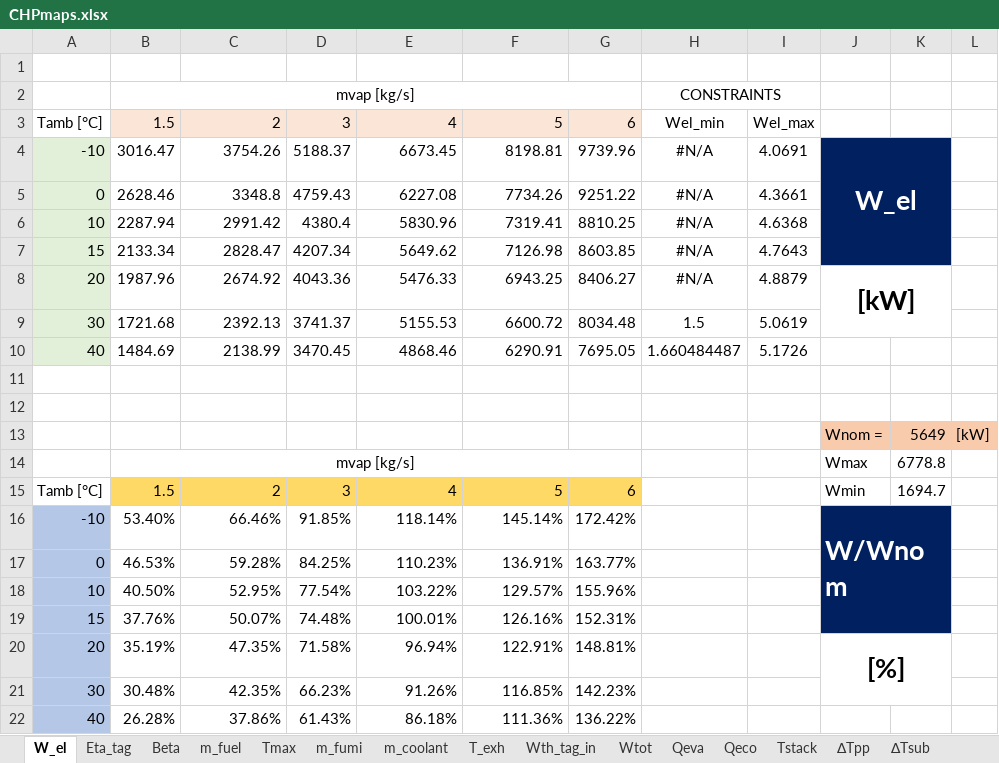
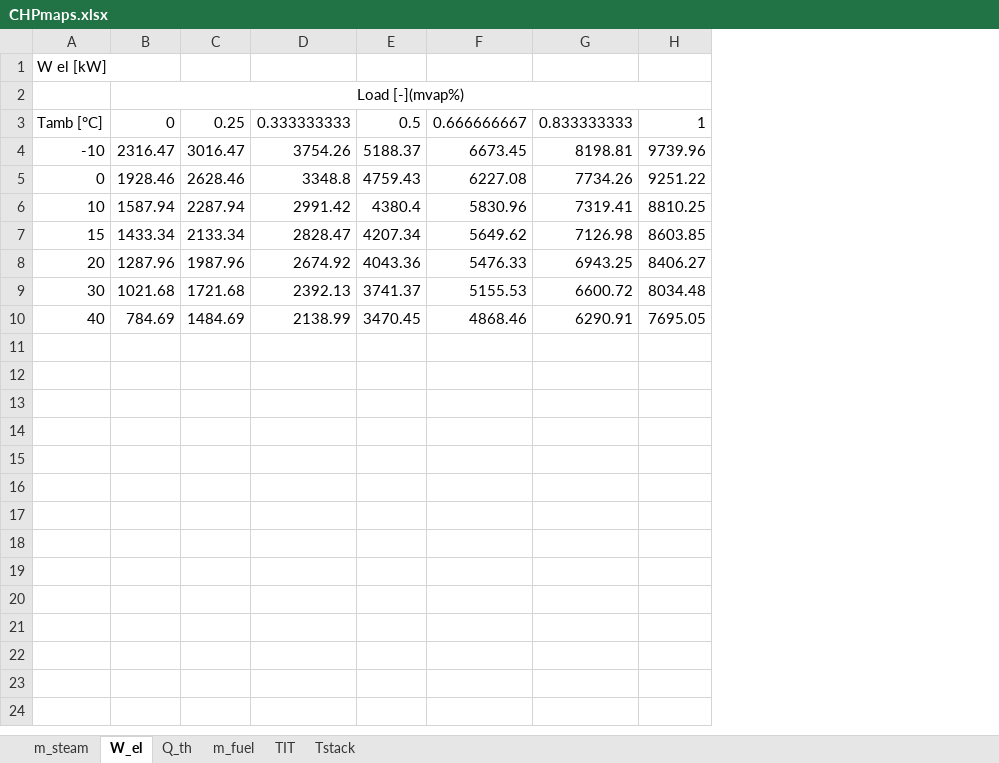
Before and after one commit to pielube/MESSpy, an Excel workbook: techs/chp_maps/CHPmaps.xlsx, sheet W_el, drawn as a sheet; values as stored, in another font and other column widths than the file's, no borders; charts and pictures and conditional formats not drawn; removed rows and columns are numbered as before the commit, all else as after; the diff names each change by its address in the sheet, - before the commit and + after, or states it on an @@ line.

```diff
--- a/techs/chp_maps/CHPmaps.xlsx (sheet W_el)
+++ b/techs/chp_maps/CHPmaps.xlsx (sheet W_el)
-sheet tab: m_fumi
+sheet tab: Q_th
-sheet tab: Eta_tag
-sheet tab: Beta
-sheet tab: Tmax
-sheet tab: m_coolant
-sheet tab: T_exh
-sheet tab: Wth_tag_in
-sheet tab: Wtot
-sheet tab: Qeva
-sheet tab: Qeco
-sheet tab: ∆Tpp
-sheet tab: ∆Tsub
+sheet tab: m_steam
+sheet tab: TIT
@@ sheet tab order changed: m_steam | W_el | Q_th | m_fuel | TIT | Tstack @@
+column B, row 2: Load [-](mvap%); rows 4-10: 2316.47 | 1928.46 | 1587.94 | 1433.34 | 1287.96 | 1021.68 | 784.69
-column H, rows 4-10: #N/A | #N/A | #N/A | #N/A | #N/A | 1.5 | 1.660484487
-column I, rows 4-10: 4.0691 | 4.3661 | 4.6368 | 4.7643 | 4.8879 | 5.0619 | 5.1726
-column J, rows 4-8: W_el |  |  |  | [kW]
-column K, empty
-column L, empty
+row 1: W el [kW]
-row 2:  | mvap [kg/s] |  |  |  |  |  | CONSTRAINTS
-row 3: Tamb [°C] | 1.5 | 2 | 3 | 4 | 5 | 6 | Wel_min | Wel_max
+row 3: Tamb [°C] | 0 | 0.25 | 0.333333333 | 0.5 | 0.666666667 | 0.833333333 | 1
-A4:A10 fill: #E2F0D9
+A4:A10 fill: none
-row 11: (empty)
-row 12: (empty)
-row 13:  |  |  |  |  |  |  |  |  | Wnom = | 5649 | [kW]
-row 14:  | mvap [kg/s] |  |  |  |  |  |  |  | Wmax | 6778.8
-row 15: Tamb [°C] | 1.5 | 2 | 3 | 4 | 5 | 6 |  |  | Wmin | 1694.7
-row 16: -10 | 53.40% | 66.46% | 91.85% | 118.14% | 145.14% | 172.42% |  |  | W/Wnom
-row 17: 0 | 46.53% | 59.28% | 84.25% | 110.23% | 136.91% | 163.77%
-row 18: 10 | 40.50% | 52.95% | 77.54% | 103.22% | 129.57% | 155.96%
-row 19: 15 | 37.76% | 50.07% | 74.48% | 100.01% | 126.16% | 152.31%
-row 20: 20 | 35.19% | 47.35% | 71.58% | 96.94% | 122.91% | 148.81% |  |  | [%]
-row 21: 30 | 30.48% | 42.35% | 66.23% | 91.26% | 116.85% | 142.23%
-row 22: 40 | 26.28% | 37.86% | 61.43% | 86.18% | 111.36% | 136.22%
```
Also changed, not shown: sheet Q_th, sheet m_fuel, sheet Tstack, other sheet tabs, formulas that keep their value, charts or pictures, 9 other files.
